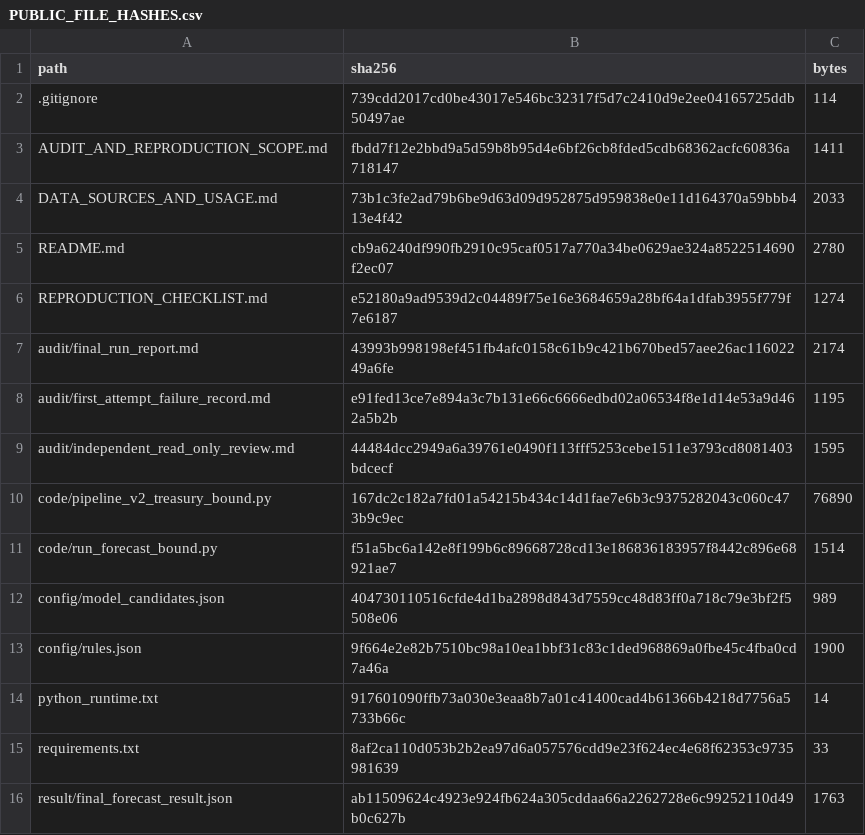
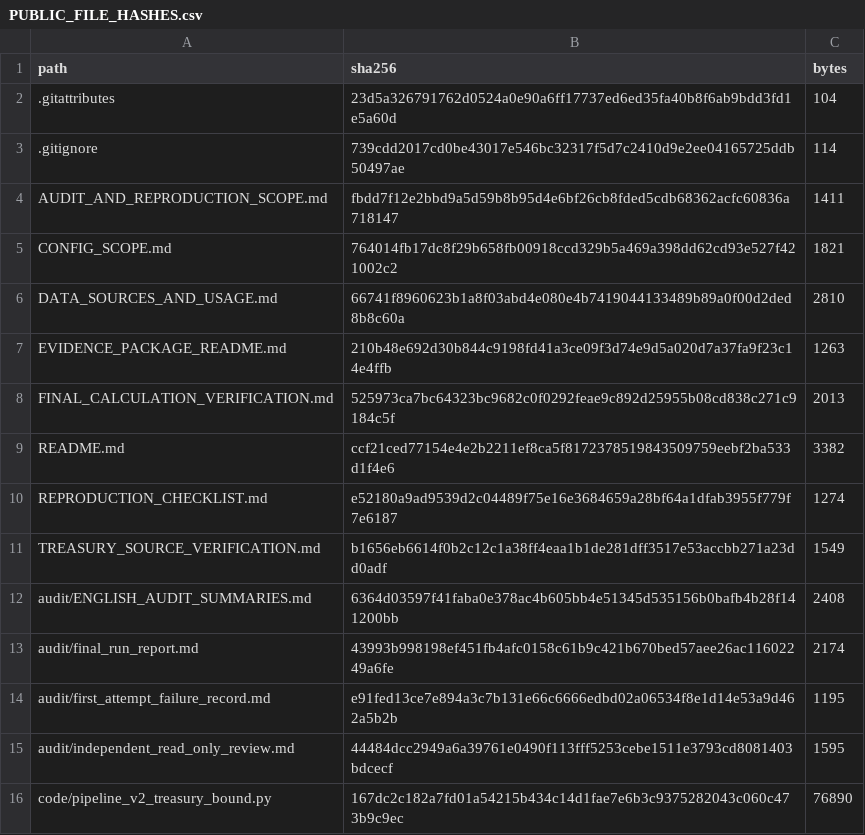
Before and after one commit to ZitongZhao2026/IFTE0007-SP500-Forecast-Verification, a CSV file: PUBLIC_FILE_HASHES.csv, drawn as a sheet; only a part is shown; the shorter side is filled out with more unchanged rows.

Commit message:
Clarify final forecast evidence and verification scope

```diff
--- a/PUBLIC_FILE_HASHES.csv
+++ b/PUBLIC_FILE_HASHES.csv
@@ -1,7 +1,13 @@
 path,sha256,bytes
+.gitattributes,23d5a326791762d0524a0e90a6ff17737ed6ed35fa40b8f6ab9bdd3fd1e5a60d,104
 .gitignore,739cdd2017cd0be43017e546bc32317f5d7c2410d9e2ee04165725ddb50497ae,114
 AUDIT_AND_REPRODUCTION_SCOPE.md,fbdd7f12e2bbd9a5d59b8b95d4e6bf26cb8fded5cdb68362acfc60836a718147,1411
-DATA_SOURCES_AND_USAGE.md,73b1c3fe2ad79b6be9d63d09d952875d959838e0e11d164370a59bbb413e4f42,2033
-README.md,cb9a6240df990fb2910c95caf0517a770a34be0629ae324a8522514690f2ec07,2780
+CONFIG_SCOPE.md,764014fb17dc8f29b658fb00918ccd329b5a469a398dd62cd93e527f421002c2,1821
+DATA_SOURCES_AND_USAGE.md,66741f8960623b1a8f03abd4e080e4b7419044133489b89a0f00d2ded8b8c60a,2810
+EVIDENCE_PACKAGE_README.md,210b48e692d30b844c9198fd41a3ce09f3d74e9d5a020d7a37fa9f23c14e4ffb,1263
+FINAL_CALCULATION_VERIFICATION.md,525973ca7bc64323bc9682c0f0292feae9c892d25955b08cd838c271c9184c5f,2013
+README.md,ccf21ced77154e4e2b2211ef8ca5f8172378519843509759eebf2ba533d1f4e6,3382
 REPRODUCTION_CHECKLIST.md,e52180a9ad9539d2c04489f75e16e3684659a28bf64a1dfab3955f779f7e6187,1274
+TREASURY_SOURCE_VERIFICATION.md,b1656eb6614f0b2c12c1a38ff4eaa1b1de281dff3517e53accbb271a23dd0adf,1549
+audit/ENGLISH_AUDIT_SUMMARIES.md,6364d03597f41faba0e378ac4b605bb4e51345d535156b0bafb4b28f141200bb,2408
 audit/final_run_report.md,43993b998198ef451fb4afc0158c61b9c421b670bed57aee26ac11602249a6fe,2174
```
Also changed, not shown: 8 other files.
